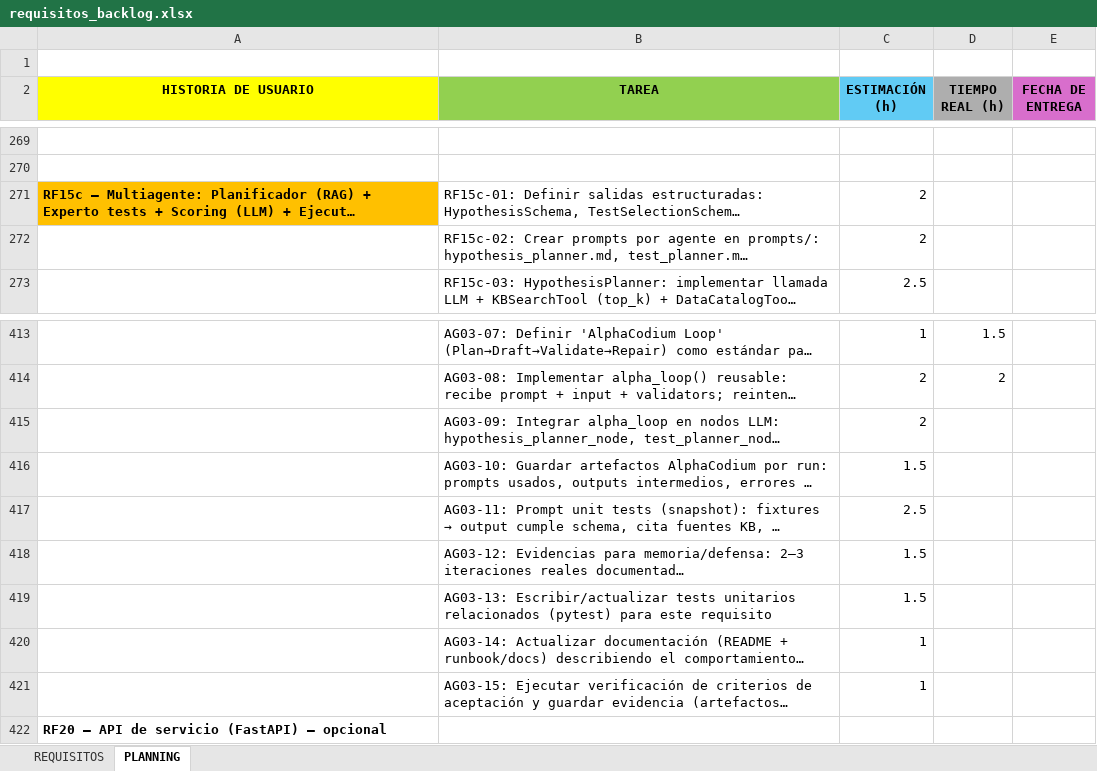
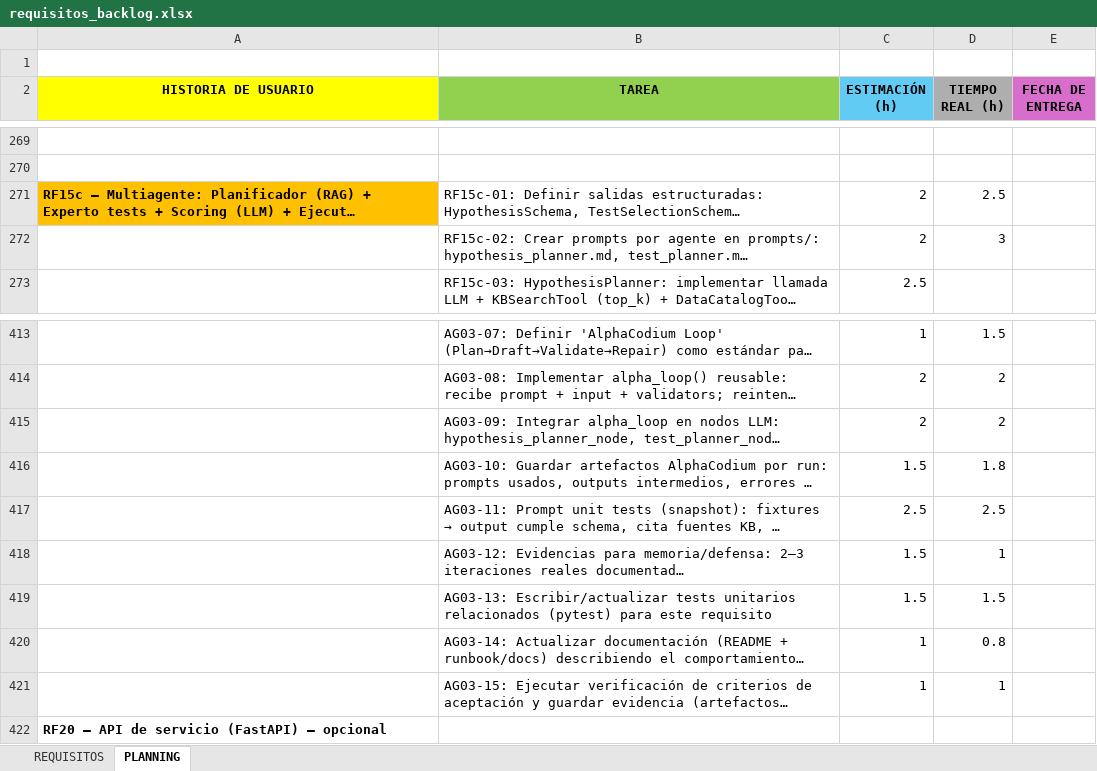
Before and after one commit to luciasorni/erp-fraud-data-TFG, an Excel workbook: project/requisitos_backlog.xlsx, sheet PLANNING, drawn as a sheet; only a part is shown, gaps mark what is left out; long unchanged cells end in …; values as stored, in another font and other column widths than the file's, no borders; the diff names each change by its address in the sheet, - before the commit and + after, or states it on an @@ line.

```diff
--- a/project/requisitos_backlog.xlsx (sheet PLANNING)
+++ b/project/requisitos_backlog.xlsx (sheet PLANNING)
-D271 (TIEMPO REAL (h)): (empty)
+D271 (TIEMPO REAL (h)): 2.5
-D272 (TIEMPO REAL (h)): (empty)
+D272 (TIEMPO REAL (h)): 3
-D415 (TIEMPO REAL (h)): (empty)
+D415 (TIEMPO REAL (h)): 2
-D416 (TIEMPO REAL (h)): (empty)
+D416 (TIEMPO REAL (h)): 1.8
-D417 (TIEMPO REAL (h)): (empty)
+D417 (TIEMPO REAL (h)): 2.5
-D418 (TIEMPO REAL (h)): (empty)
+D418 (TIEMPO REAL (h)): 1
-D419 (TIEMPO REAL (h)): (empty)
+D419 (TIEMPO REAL (h)): 1.5
-D420 (TIEMPO REAL (h)): (empty)
+D420 (TIEMPO REAL (h)): 0.8
-D421 (TIEMPO REAL (h)): (empty)
+D421 (TIEMPO REAL (h)): 1
```
Also changed, not shown: 29 other files.
